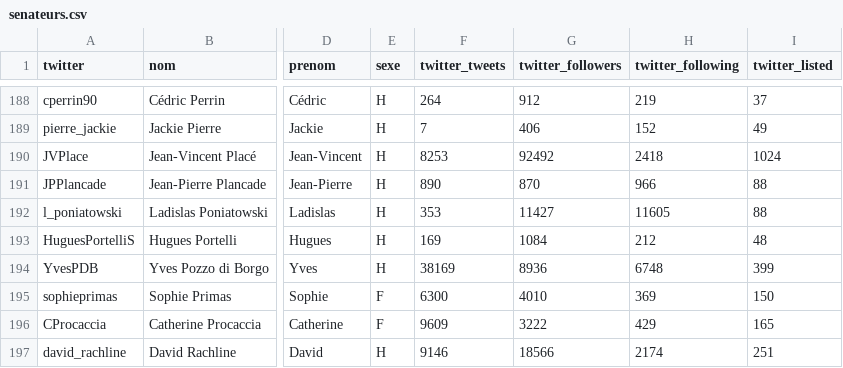
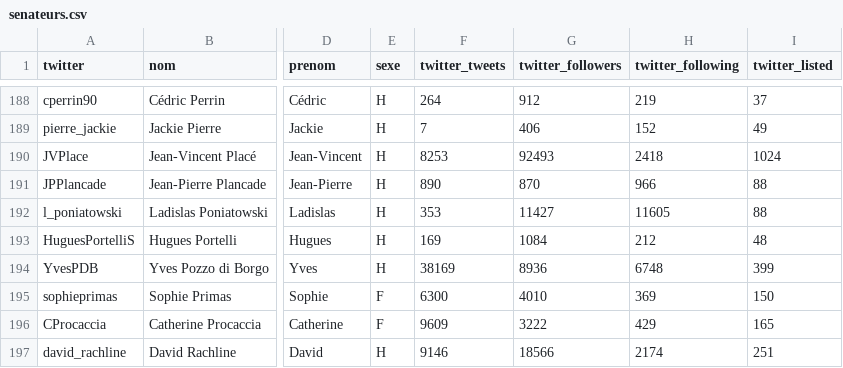
Before and after one commit to regardscitoyens/twitter-parlementaires, a CSV file: data/senateurs.csv, drawn as a sheet; only a part is shown, gaps mark what is left out; the diff names each change by its address in the sheet, - before the commit and + after, or states it on an @@ line.

```diff
--- a/data/senateurs.csv
+++ b/data/senateurs.csv
-G190 (twitter_followers): 92492
+G190 (twitter_followers): 92493
```
Also changed, not shown: data/deputes.csv, 2 other files.
